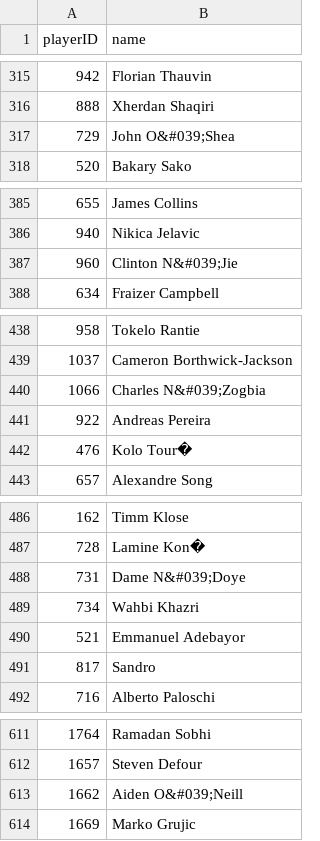
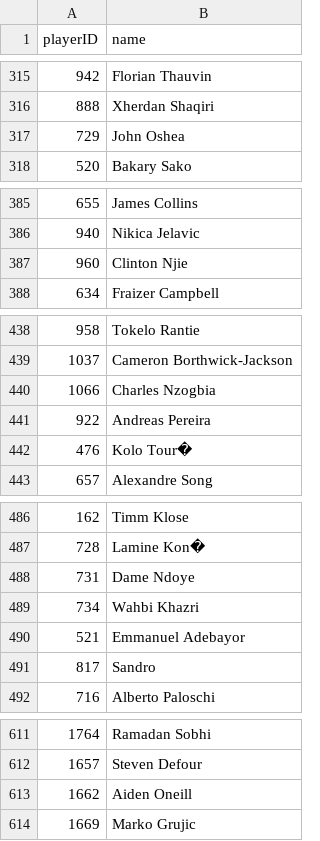
Before and after one commit to campeone-pixel/soccer_database, a CSV file: originales/players.csv, drawn as a sheet; only a part is shown, gaps mark what is left out; the diff covers the shown part only.

```diff
--- a/originales/players.csv
+++ b/originales/players.csv
@@ -316,3 +316,3 @@ playerID,name
 888,Xherdan Shaqiri
-729,John O&#039;Shea
+729,John Oshea
 520,Bakary Sako
@@ -386,3 +386,3 @@ playerID,name
 940,Nikica Jelavic
-960,Clinton N&#039;Jie
+960,Clinton Njie
 634,Fraizer Campbell
@@ -439,3 +439,3 @@ playerID,name
 1037,Cameron Borthwick-Jackson
-1066,Charles N&#039;Zogbia
+1066,Charles Nzogbia
 922,Andreas Pereira
@@ -487,3 +487,3 @@ playerID,name
 728,Lamine Kon�
-731,Dame N&#039;Doye
+731,Dame Ndoye
 734,Wahbi Khazri
@@ -612,3 +612,3 @@ playerID,name
 1657,Steven Defour
-1662,Aiden O&#039;Neill
+1662,Aiden Oneill
 1669,Marko Grujic
```
Also changed, not shown: 1 removed row and 43 edited cells elsewhere in this file, 6 other files.
